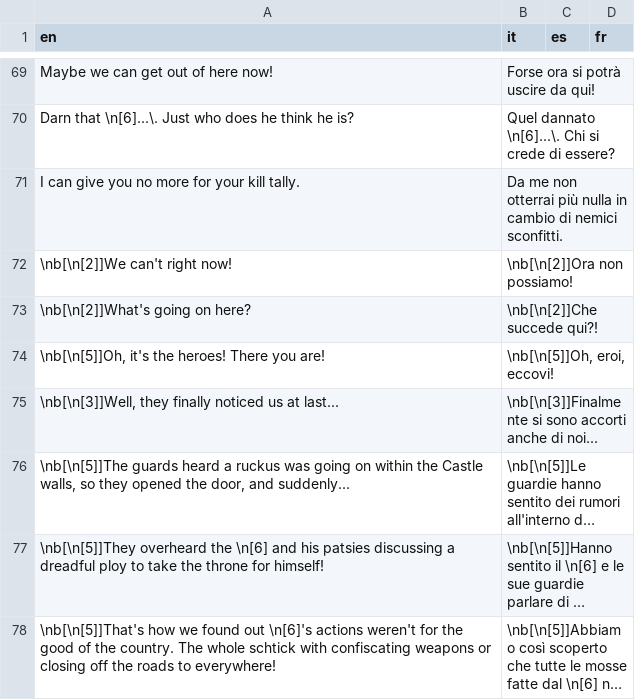
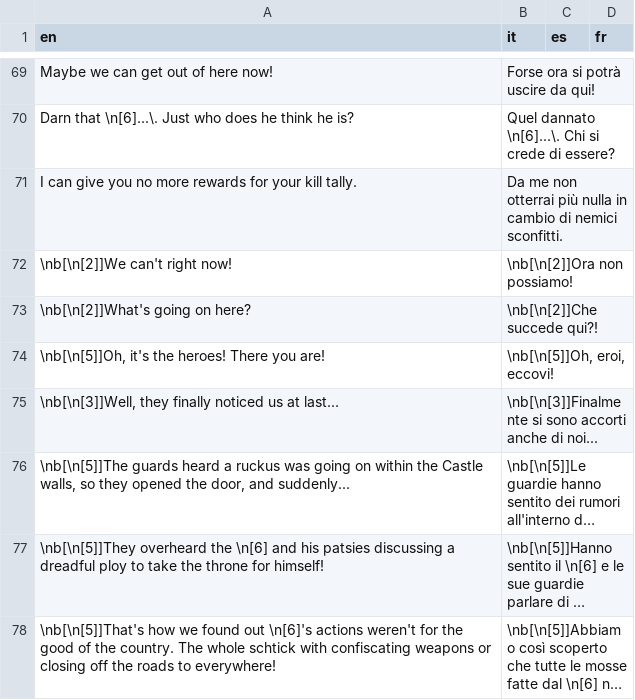
Before and after one commit to stesproject/Locale-oh2, a CSV file: map15.csv, drawn as a sheet; only a part is shown, gaps mark what is left out; long unchanged cells end in ….

Commit message:
ok

```diff
--- a/map15.csv
+++ b/map15.csv
@@ -70,3 +70,3 @@ Maybe we can get out of here now!;Forse ora si potrà uscire da qui!;;
 Darn that \n[6]...\. Just who does he think he is?;Quel dannato \n[6]...\. Chi si crede di essere?;;
-I can give you no more for your kill tally.;Da me non otterrai più nulla in cambio di nemici sconfitti.;;
+I can give you no more rewards for your kill tally.;Da me non otterrai più nulla in cambio di nemici sconfitti.;;
 \nb[\n[2]]We can't right now!;\nb[\n[2]]Ora non possiamo!;;
```
